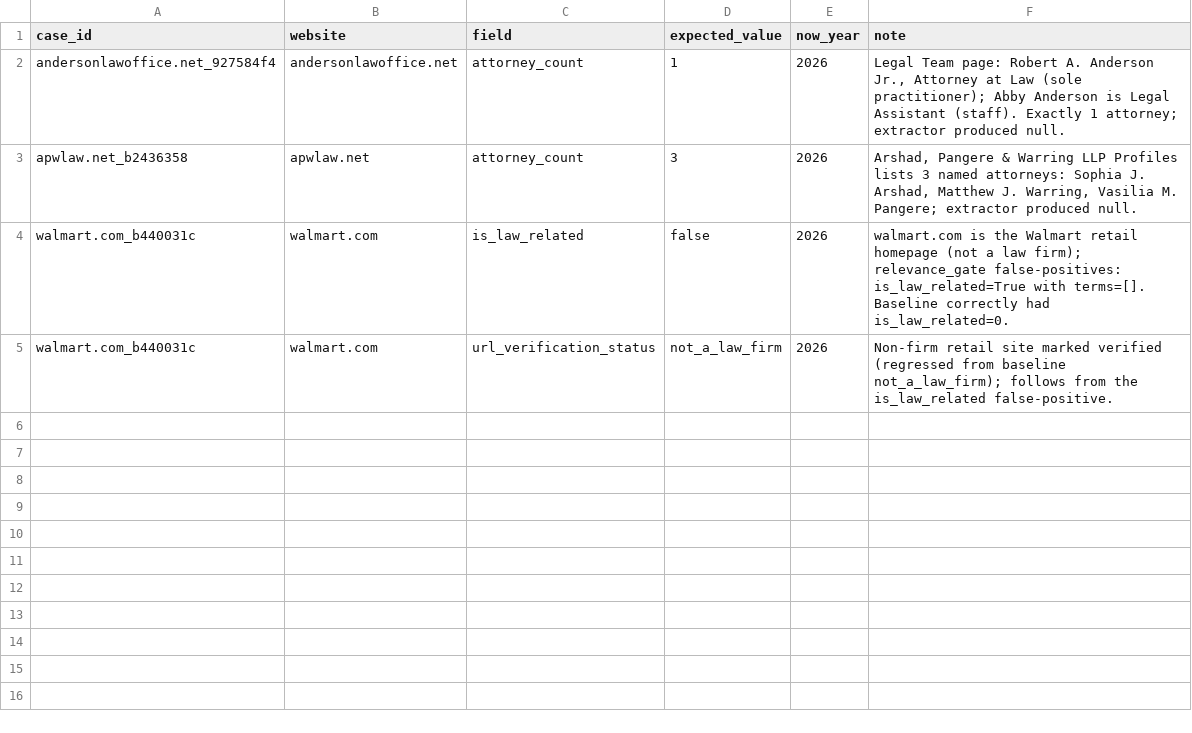
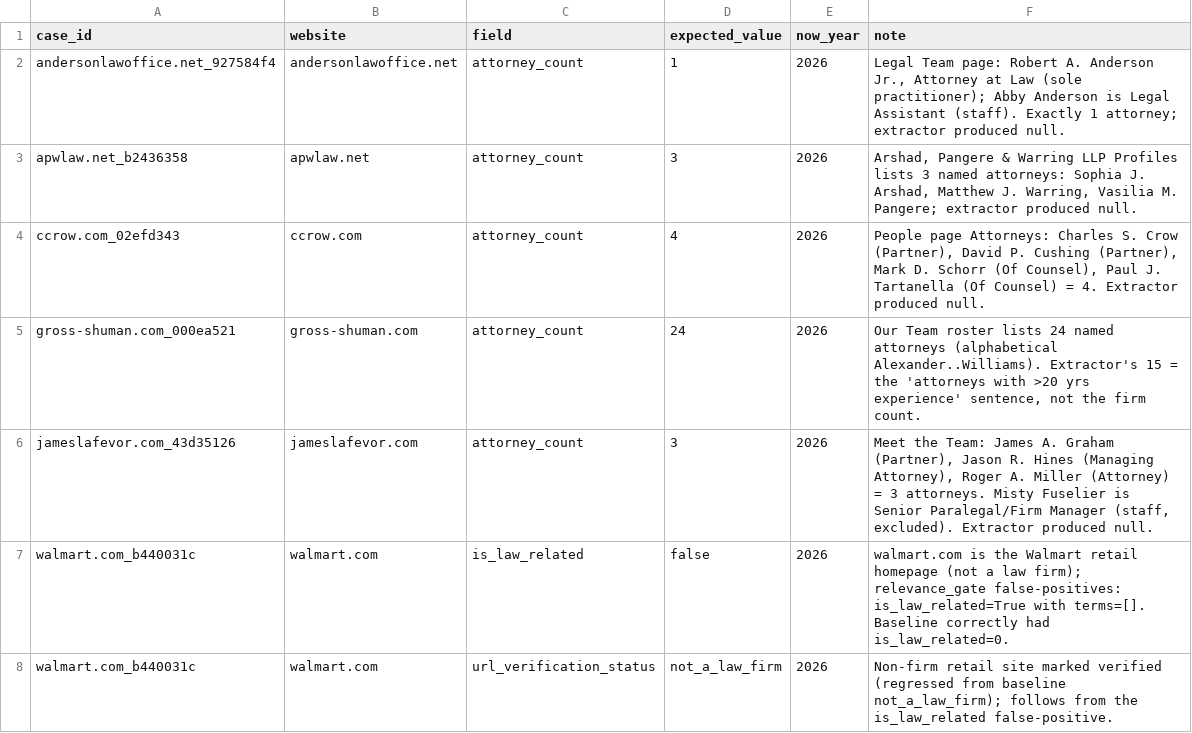
Before and after one commit to Alxrosen/legal-database, a CSV file: data/eval/extraction_golden.csv, drawn as a sheet.

Commit message:
Surveyor: QA round 2 — 3 attorney_count bugs captured (gzipped fixtures)
Round 2 (12 sampled, 11 fetched, 4 judges + size-aware sanity-monitor; healthy,
no quarantine — 7 clean, 1 uncertain). Size monitor: median ~256KB, max ~1.04MB
(ccrow, 2 pages), no single page >1.5MB. 3 attorney_count bugs captured (counts
verified against the FULL staged HTML, correcting the judges' truncated reads):
- gross-shuman.com: 15 -> 24 (full Our Team roster = 24 attorneys; the stored 15
  was the ">20 yrs experience" subset).
- ccrow.com: null -> 4 (Crow, Cushing, Schorr, Tartanella).
- jameslafevor.com: null -> 3 (Graham, Hines, Miller; Misty Fuselier is a
  paralegal/firm-manager, excluded — judge had said 4).
All RED in test_extraction_golden; work orders for @Websites. Queued for re-scrape.

```diff
--- a/data/eval/extraction_golden.csv
+++ b/data/eval/extraction_golden.csv
@@ -3,2 +3,5 @@ andersonlawoffice.net_927584f4,andersonlawoffice.net,attorney_count,1,2026,"Lega
 apwlaw.net_b2436358,apwlaw.net,attorney_count,3,2026,"Arshad, Pangere & Warring LLP Profiles lists 3 named attorneys: Sophia J. Arshad, Matthew J. Warring, Vasilia M. Pangere; extractor produced null."
+ccrow.com_02efd343,ccrow.com,attorney_count,4,2026,"People page Attorneys: Charles S. Crow (Partner), David P. Cushing (Partner), Mark D. Schorr (Of Counsel), Paul J. Tartanella (Of Counsel) = 4. Extractor produced null."
+gross-shuman.com_000ea521,gross-shuman.com,attorney_count,24,2026,"Our Team roster lists 24 named attorneys (alphabetical Alexander..Williams). Extractor's 15 = the 'attorneys with >20 yrs experience' sentence, not the firm count."
+jameslafevor.com_43d35126,jameslafevor.com,attorney_count,3,2026,"Meet the Team: James A. Graham (Partner), Jason R. Hines (Managing Attorney), Roger A. Miller (Attorney) = 3 attorneys. Misty Fuselier is Senior Paralegal/Firm Manager (staff, excluded). Extractor produced null."
 walmart.com_b440031c,walmart.com,is_law_related,false,2026,walmart.com is the Walmart retail homepage (not a law firm); relevance_gate false-positives: is_law_related=True with terms=[]. Baseline correctly had is_law_related=0.
```
Also changed, not shown: 12 other files.
